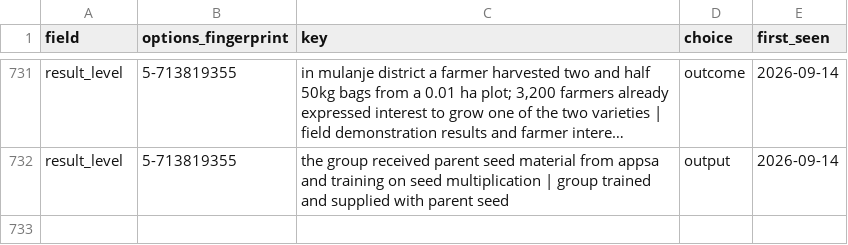
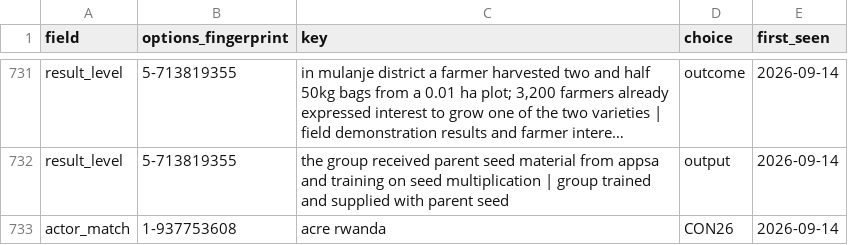
Before and after one commit to Mlolita26/Adaptation-Insights, a CSV file: catalogues/vocab_decisions.csv, drawn as a sheet; only a part is shown, gaps mark what is left out; long unchanged cells end in …; the diff names each change by its address in the sheet, - before the commit and + after, or states it on an @@ line.

```diff
--- a/catalogues/vocab_decisions.csv
+++ b/catalogues/vocab_decisions.csv
+row 733: actor_match | 1-937753608 | acre rwanda | CON26 | 2026-09-14
```
Also changed, not shown: 2 other files.
